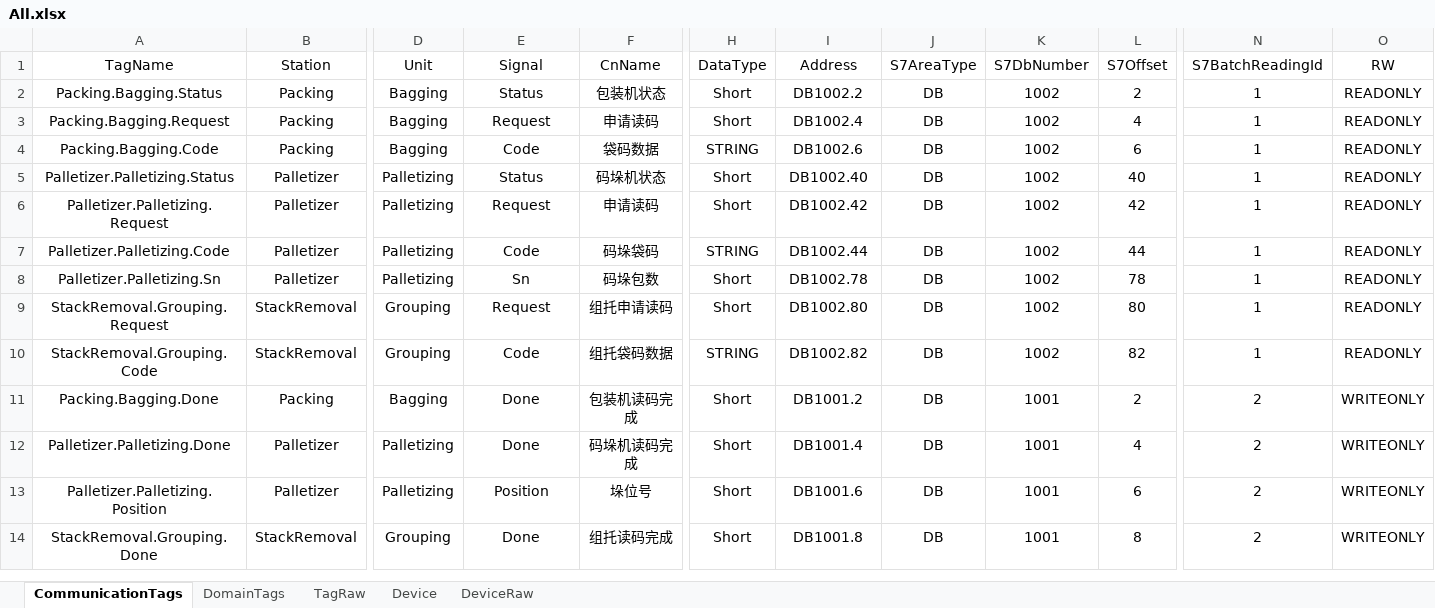
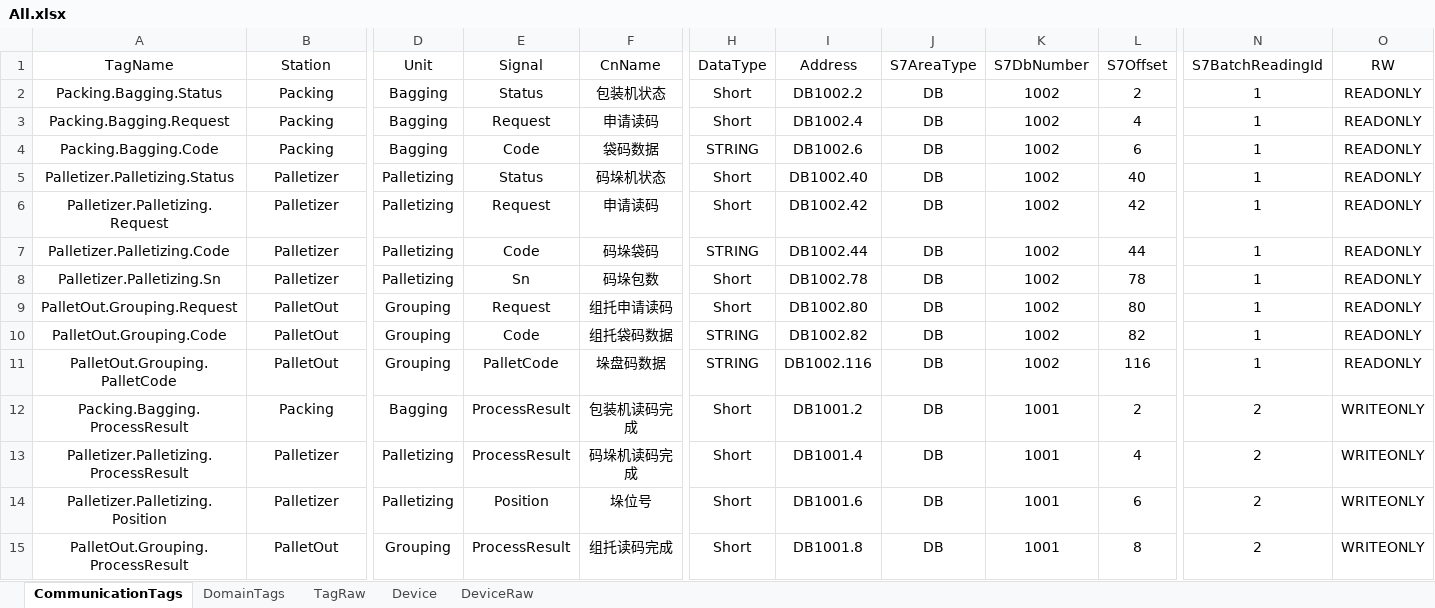
Before and after one commit to Stephenxxshi/UpperDemo, an Excel workbook: src/Plant01.Upper.Infrastructure/Configs/All.xlsx, sheet CommunicationTags, drawn as a sheet; only a part is shown, gaps mark what is left out; values as stored, in another font and other column widths than the file's, no borders; addresses are those after the commit; rows hold the shown columns only; the diff names each change by its address in the sheet, - before the commit and + after, or states it on an @@ line.

```diff
--- a/src/Plant01.Upper.Infrastructure/Configs/All.xlsx (sheet CommunicationTags)
+++ b/src/Plant01.Upper.Infrastructure/Configs/All.xlsx (sheet CommunicationTags)
-A9 (TagName): StackRemoval.Grouping.Request
+A9 (TagName): PalletOut.Grouping.Request
-B9:B10 (Station): StackRemoval
+B9:B10 (Station): PalletOut
-A10 (TagName): StackRemoval.Grouping.Code
+A10 (TagName): PalletOut.Grouping.Code
+row 11: PalletOut.Grouping.PalletCode | PalletOut | Grouping | PalletCode | 垛盘码数据 | STRING | DB1002.116 | DB | 1002 | 116 | 1 | READONLY
-A12 (TagName): Packing.Bagging.Done
+A12 (TagName): Packing.Bagging.ProcessResult
-E12:E13 (Signal): Done
+E12:E13 (Signal): ProcessResult
-A13 (TagName): Palletizer.Palletizing.Done
+A13 (TagName): Palletizer.Palletizing.ProcessResult
-A15 (TagName): StackRemoval.Grouping.Done
+A15 (TagName): PalletOut.Grouping.ProcessResult
-B15 (Station): StackRemoval
+B15 (Station): PalletOut
-E15 (Signal): Done
+E15 (Signal): ProcessResult
```
Also changed, not shown: sheet TagRaw, sheet DomainTags, formulas that keep their value, 12 other files.
